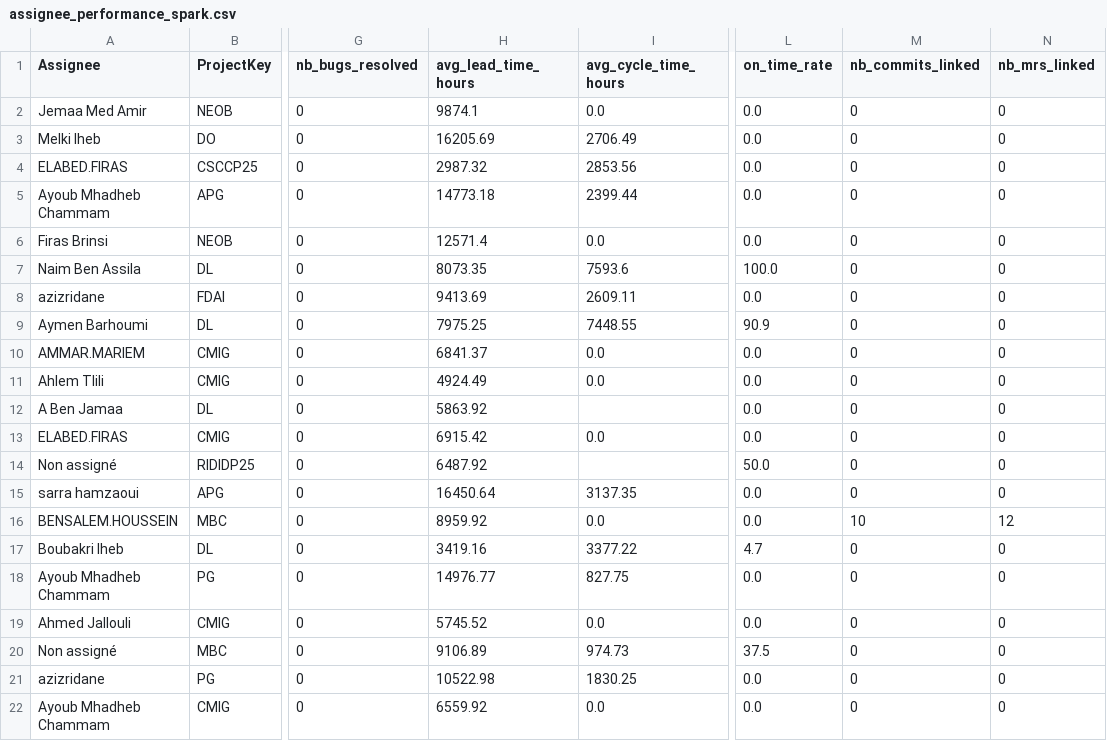
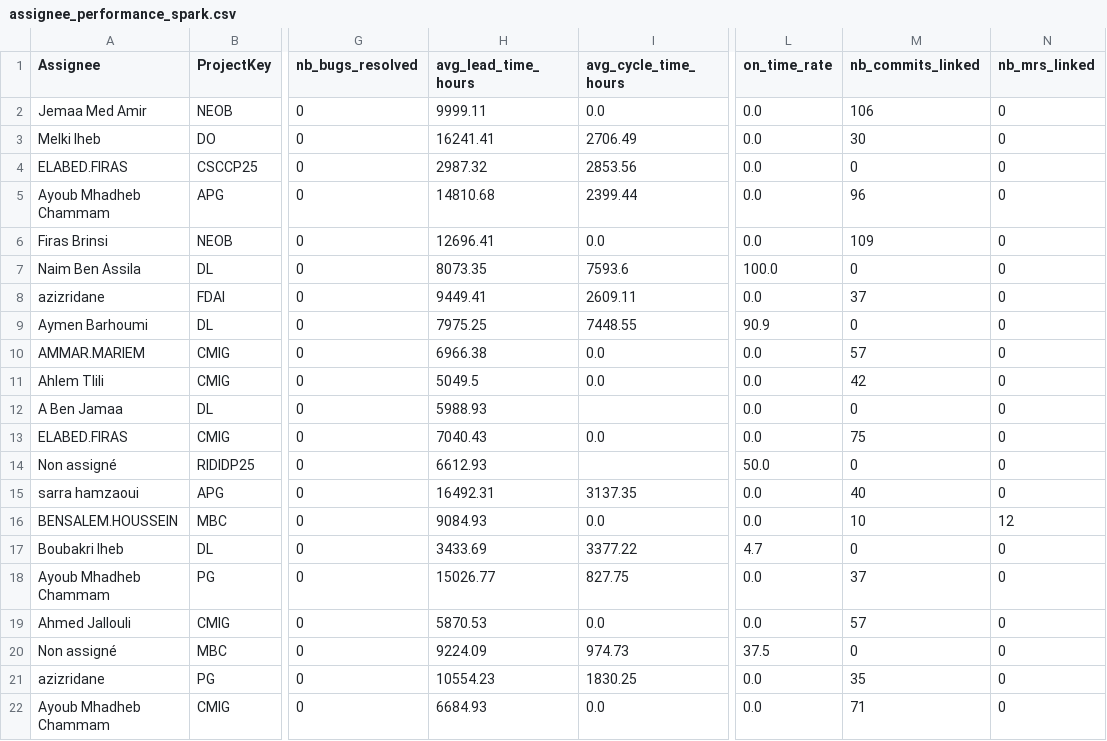
Before and after one commit to marambousnina/SmartBank, a CSV file: data/team/assignee_performance_spark.csv, drawn as a sheet; only a part is shown, gaps mark what is left out; the diff covers the shown part only; the diff names each change by its address in the sheet, - before the commit and + after, or states it on an @@ line.

```diff
--- a/data/team/assignee_performance_spark.csv
+++ b/data/team/assignee_performance_spark.csv
-H2 (avg_lead_time_hours): 9874.1
+H2 (avg_lead_time_hours): 9999.11
-M2 (nb_commits_linked): 0
+M2 (nb_commits_linked): 106
-H3 (avg_lead_time_hours): 16205.69
+H3 (avg_lead_time_hours): 16241.41
-M3 (nb_commits_linked): 0
+M3 (nb_commits_linked): 30
-H5 (avg_lead_time_hours): 14773.18
+H5 (avg_lead_time_hours): 14810.68
-M5 (nb_commits_linked): 0
+M5 (nb_commits_linked): 96
-H6 (avg_lead_time_hours): 12571.4
+H6 (avg_lead_time_hours): 12696.41
-M6 (nb_commits_linked): 0
+M6 (nb_commits_linked): 109
-H8 (avg_lead_time_hours): 9413.69
+H8 (avg_lead_time_hours): 9449.41
-M8 (nb_commits_linked): 0
+M8 (nb_commits_linked): 37
-H10 (avg_lead_time_hours): 6841.37
+H10 (avg_lead_time_hours): 6966.38
-M10 (nb_commits_linked): 0
+M10 (nb_commits_linked): 57
-H11 (avg_lead_time_hours): 4924.49
+H11 (avg_lead_time_hours): 5049.5
-M11 (nb_commits_linked): 0
+M11 (nb_commits_linked): 42
-H12 (avg_lead_time_hours): 5863.92
+H12 (avg_lead_time_hours): 5988.93
-H13 (avg_lead_time_hours): 6915.42
+H13 (avg_lead_time_hours): 7040.43
-M13 (nb_commits_linked): 0
+M13 (nb_commits_linked): 75
-H14 (avg_lead_time_hours): 6487.92
+H14 (avg_lead_time_hours): 6612.93
-H15 (avg_lead_time_hours): 16450.64
+H15 (avg_lead_time_hours): 16492.31
-M15 (nb_commits_linked): 0
+M15 (nb_commits_linked): 40
-H16 (avg_lead_time_hours): 8959.92
+H16 (avg_lead_time_hours): 9084.93
-H17 (avg_lead_time_hours): 3419.16
+H17 (avg_lead_time_hours): 3433.69
-H18 (avg_lead_time_hours): 14976.77
+H18 (avg_lead_time_hours): 15026.77
-M18 (nb_commits_linked): 0
+M18 (nb_commits_linked): 37
-H19 (avg_lead_time_hours): 5745.52
+H19 (avg_lead_time_hours): 5870.53
-M19 (nb_commits_linked): 0
+M19 (nb_commits_linked): 57
-H20 (avg_lead_time_hours): 9106.89
+H20 (avg_lead_time_hours): 9224.09
-H21 (avg_lead_time_hours): 10522.98
+H21 (avg_lead_time_hours): 10554.23
-M21 (nb_commits_linked): 0
+M21 (nb_commits_linked): 35
-H22 (avg_lead_time_hours): 6559.92
+H22 (avg_lead_time_hours): 6684.93
-M22 (nb_commits_linked): 0
+M22 (nb_commits_linked): 71
```
Also changed, not shown: 115 edited cells elsewhere in this file, data/metrics/dora_project_monthly.csv, data/metrics/dora_project_weekly.csv, 32 other files.
